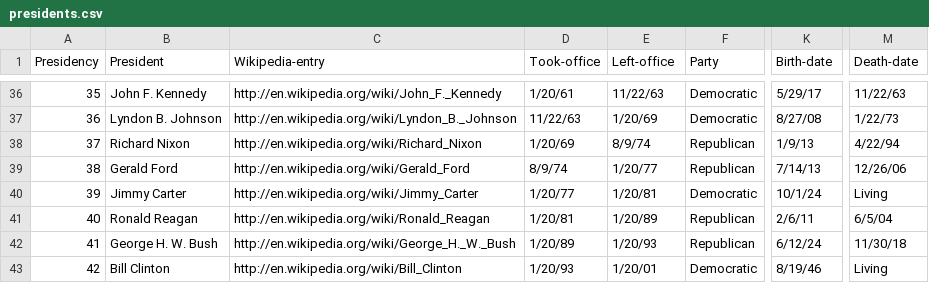
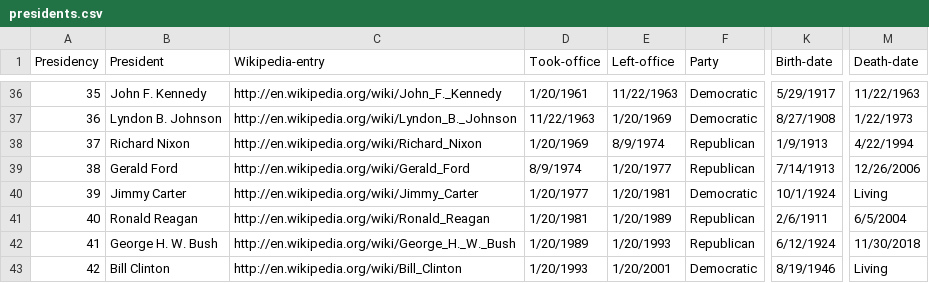
Before and after one commit to macloo/flask-exercise, a CSV file: final_app/presidents.csv, drawn as a sheet; only a part is shown, gaps mark what is left out; the diff covers the shown part only; the diff names each change by its address in the sheet, - before the commit and + after, or states it on an @@ line.

Commit message:
fix dates

```diff
--- a/final_app/presidents.csv
+++ b/final_app/presidents.csv
-D36 (Took-office): 1/20/61
+D36 (Took-office): 1/20/1961
-E36 (Left-office): 11/22/63
+E36 (Left-office): 11/22/1963
-K36 (Birth-date): 5/29/17
+K36 (Birth-date): 5/29/1917
-M36 (Death-date): 11/22/63
+M36 (Death-date): 11/22/1963
-D37 (Took-office): 11/22/63
+D37 (Took-office): 11/22/1963
-E37 (Left-office): 1/20/69
+E37 (Left-office): 1/20/1969
-K37 (Birth-date): 8/27/08
+K37 (Birth-date): 8/27/1908
-M37 (Death-date): 1/22/73
+M37 (Death-date): 1/22/1973
-D38 (Took-office): 1/20/69
+D38 (Took-office): 1/20/1969
-E38 (Left-office): 8/9/74
+E38 (Left-office): 8/9/1974
-K38 (Birth-date): 1/9/13
+K38 (Birth-date): 1/9/1913
-M38 (Death-date): 4/22/94
+M38 (Death-date): 4/22/1994
-D39 (Took-office): 8/9/74
+D39 (Took-office): 8/9/1974
-E39 (Left-office): 1/20/77
+E39 (Left-office): 1/20/1977
-K39 (Birth-date): 7/14/13
+K39 (Birth-date): 7/14/1913
-M39 (Death-date): 12/26/06
+M39 (Death-date): 12/26/2006
-D40 (Took-office): 1/20/77
+D40 (Took-office): 1/20/1977
-E40 (Left-office): 1/20/81
+E40 (Left-office): 1/20/1981
-K40 (Birth-date): 10/1/24
+K40 (Birth-date): 10/1/1924
-D41 (Took-office): 1/20/81
+D41 (Took-office): 1/20/1981
-E41 (Left-office): 1/20/89
+E41 (Left-office): 1/20/1989
-K41 (Birth-date): 2/6/11
+K41 (Birth-date): 2/6/1911
-M41 (Death-date): 6/5/04
+M41 (Death-date): 6/5/2004
-D42 (Took-office): 1/20/89
+D42 (Took-office): 1/20/1989
-E42 (Left-office): 1/20/93
+E42 (Left-office): 1/20/1993
-K42 (Birth-date): 6/12/24
+K42 (Birth-date): 6/12/1924
-M42 (Death-date): 11/30/18
+M42 (Death-date): 11/30/2018
-D43 (Took-office): 1/20/93
+D43 (Took-office): 1/20/1993
-E43 (Left-office): 1/20/01
+E43 (Left-office): 1/20/2001
-K43 (Birth-date): 8/19/46
+K43 (Birth-date): 8/19/1946
```
Also changed, not shown: 40 edited cells elsewhere in this file, presidents.csv.
